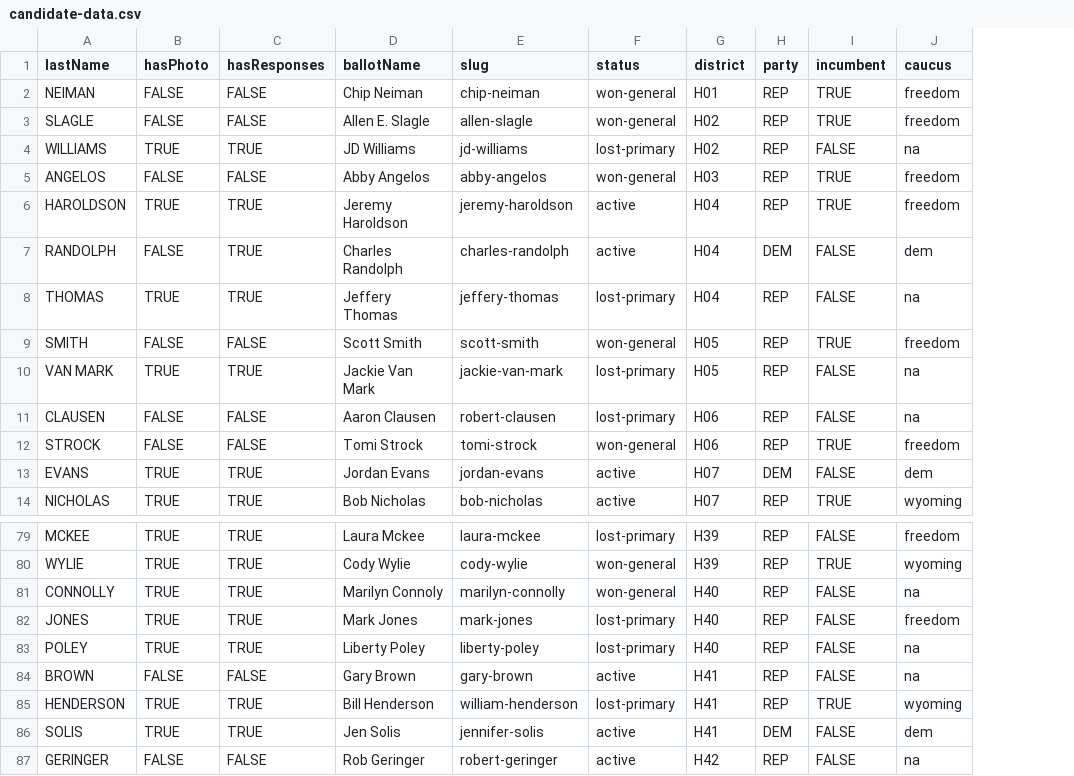
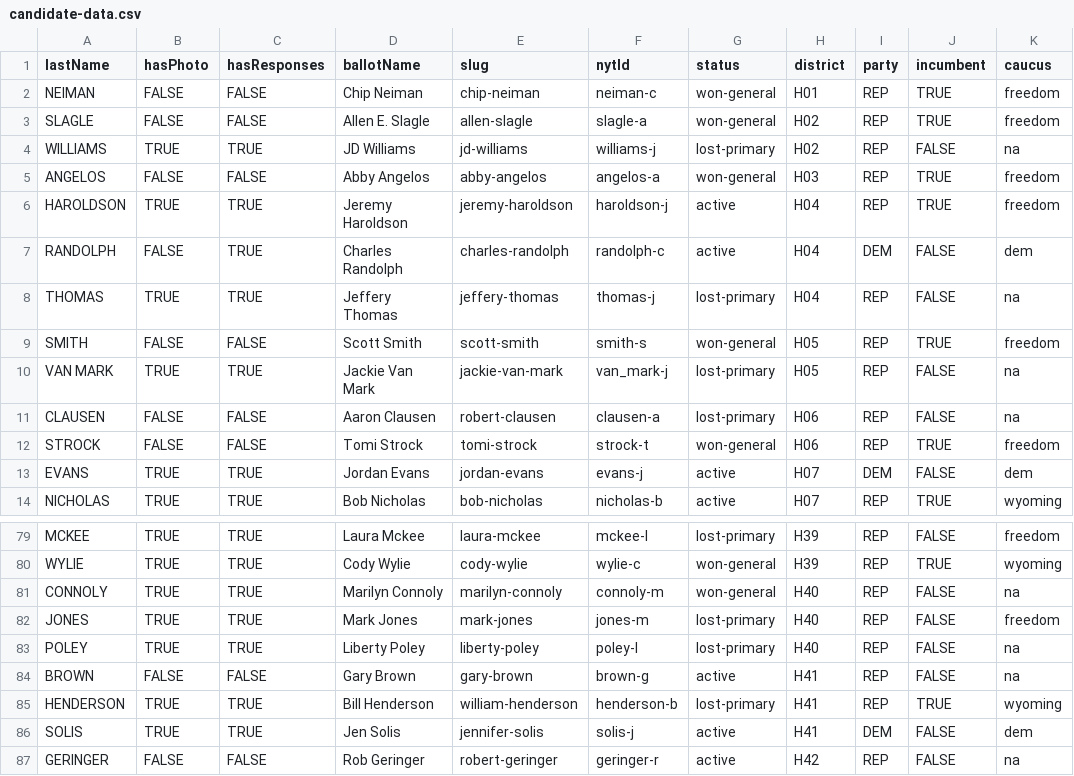
Before and after one commit to wyofile/election-guide, a CSV file: inputs/candidate-data.csv, drawn as a sheet; only a part is shown, gaps mark what is left out; the diff names each change by its address in the sheet, - before the commit and + after, or states it on an @@ line.

```diff
--- a/inputs/candidate-data.csv
+++ b/inputs/candidate-data.csv
+column F (nytId), rows 2-14: neiman-c | slagle-a | williams-j | angelos-a | haroldson-j | randolph-c | thomas-j | smith-s | van_mark-j | clausen-a | strock-t | evans-j | nicholas-b; rows 79-87: mckee-l | wylie-c | connoly-m | jones-m | poley-l | brown-g | henderson-b | solis-j | geringer-r
-A81 (lastName): CONNOLLY
+A81 (lastName): CONNOLY
-E81 (slug): marilyn-connolly
+E81 (slug): marilyn-connoly
```
Also changed, not shown: 9 other files.
